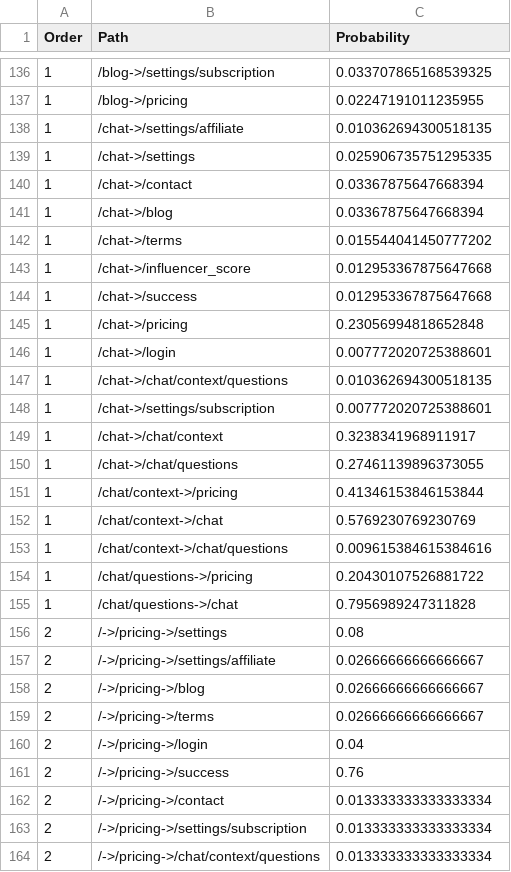
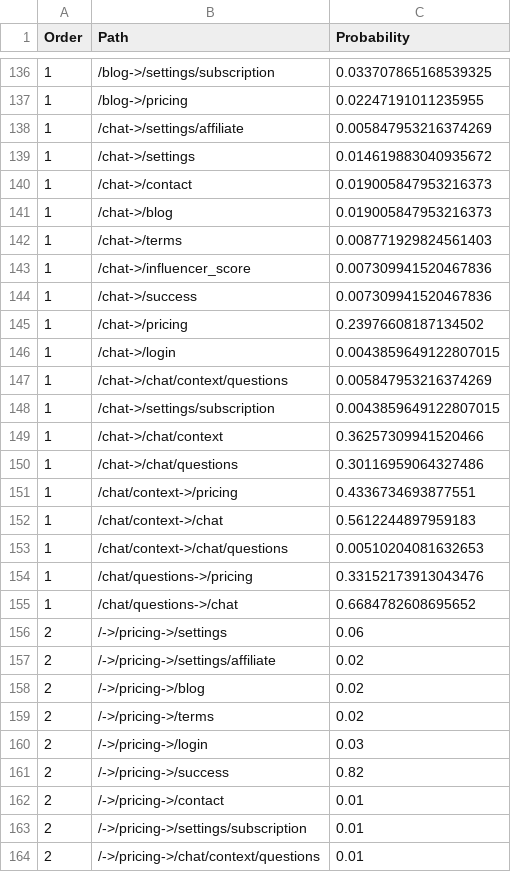
Before and after one commit to cerredz/User-Flow-Eval-ML, a CSV file: data/probability-data.csv, drawn as a sheet; only a part is shown, gaps mark what is left out; the diff covers the shown part only.

```diff
--- a/data/probability-data.csv
+++ b/data/probability-data.csv
@@ -137,28 +137,28 @@ Order, Path, Probability
 1, /blog->/pricing, 0.02247191011235955
-1, /chat->/settings/affiliate, 0.010362694300518135
-1, /chat->/settings, 0.025906735751295335
-1, /chat->/contact, 0.03367875647668394
-1, /chat->/blog, 0.03367875647668394
-1, /chat->/terms, 0.015544041450777202
-1, /chat->/influencer_score, 0.012953367875647668
-1, /chat->/success, 0.012953367875647668
-1, /chat->/pricing, 0.23056994818652848
-1, /chat->/login, 0.007772020725388601
-1, /chat->/chat/context/questions, 0.010362694300518135
-1, /chat->/settings/subscription, 0.007772020725388601
-1, /chat->/chat/context, 0.3238341968911917
-1, /chat->/chat/questions, 0.27461139896373055
-1, /chat/context->/pricing, 0.41346153846153844
-1, /chat/context->/chat, 0.5769230769230769
-1, /chat/context->/chat/questions, 0.009615384615384616
-1, /chat/questions->/pricing, 0.20430107526881722
-1, /chat/questions->/chat, 0.7956989247311828
-2, /->/pricing->/settings, 0.08
-2, /->/pricing->/settings/affiliate, 0.02666666666666667
-2, /->/pricing->/blog, 0.02666666666666667
-2, /->/pricing->/terms, 0.02666666666666667
-2, /->/pricing->/login, 0.04
-2, /->/pricing->/success, 0.76
-2, /->/pricing->/contact, 0.013333333333333334
-2, /->/pricing->/settings/subscription, 0.013333333333333334
-2, /->/pricing->/chat/context/questions, 0.013333333333333334
+1, /chat->/settings/affiliate, 0.005847953216374269
+1, /chat->/settings, 0.014619883040935672
+1, /chat->/contact, 0.019005847953216373
+1, /chat->/blog, 0.019005847953216373
+1, /chat->/terms, 0.008771929824561403
+1, /chat->/influencer_score, 0.007309941520467836
+1, /chat->/success, 0.007309941520467836
+1, /chat->/pricing, 0.23976608187134502
+1, /chat->/login, 0.0043859649122807015
+1, /chat->/chat/context/questions, 0.005847953216374269
+1, /chat->/settings/subscription, 0.0043859649122807015
+1, /chat->/chat/context, 0.36257309941520466
+1, /chat->/chat/questions, 0.30116959064327486
+1, /chat/context->/pricing, 0.4336734693877551
+1, /chat/context->/chat, 0.5612244897959183
+1, /chat/context->/chat/questions, 0.00510204081632653
+1, /chat/questions->/pricing, 0.33152173913043476
+1, /chat/questions->/chat, 0.6684782608695652
+2, /->/pricing->/settings, 0.06
+2, /->/pricing->/settings/affiliate, 0.02
+2, /->/pricing->/blog, 0.02
+2, /->/pricing->/terms, 0.02
+2, /->/pricing->/login, 0.03
+2, /->/pricing->/success, 0.82
+2, /->/pricing->/contact, 0.01
+2, /->/pricing->/settings/subscription, 0.01
+2, /->/pricing->/chat/context/questions, 0.01
```
Also changed, not shown: 1 added row and 153 edited cells elsewhere in this file, 5 other files.
